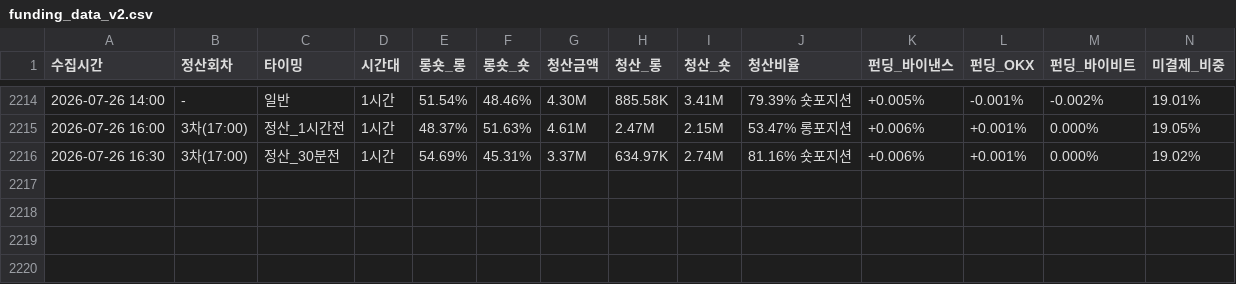
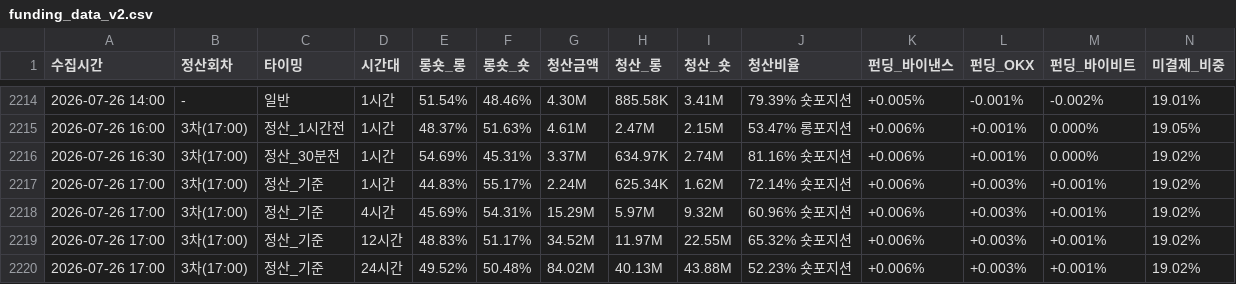
Before and after one commit to morustudio/coinness-dashboard, a CSV file: funding_data_v2.csv, drawn as a sheet; only a part is shown, gaps mark what is left out; rows hold the shown columns only; the diff names each change by its address in the sheet, - before the commit and + after, or states it on an @@ line.

Commit message:
data: 2026-07-26 17:00

```diff
--- a/funding_data_v2.csv
+++ b/funding_data_v2.csv
+row 2217: 2026-07-26 17:00 | 3차(17:00) | 정산_기준 | 1시간 | 44.83% | 55.17% | 2.24M | 625.34K | 1.62M | 72.14% 숏포지션 | +0.006% | +0.003% | +0.001% | 19.02%
+row 2218: 2026-07-26 17:00 | 3차(17:00) | 정산_기준 | 4시간 | 45.69% | 54.31% | 15.29M | 5.97M | 9.32M | 60.96% 숏포지션 | +0.006% | +0.003% | +0.001% | 19.02%
+row 2219: 2026-07-26 17:00 | 3차(17:00) | 정산_기준 | 12시간 | 48.83% | 51.17% | 34.52M | 11.97M | 22.55M | 65.32% 숏포지션 | +0.006% | +0.003% | +0.001% | 19.02%
+row 2220: 2026-07-26 17:00 | 3차(17:00) | 정산_기준 | 24시간 | 49.52% | 50.48% | 84.02M | 40.13M | 43.88M | 52.23% 숏포지션 | +0.006% | +0.003% | +0.001% | 19.02%
```
